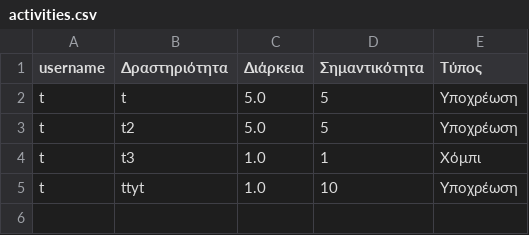
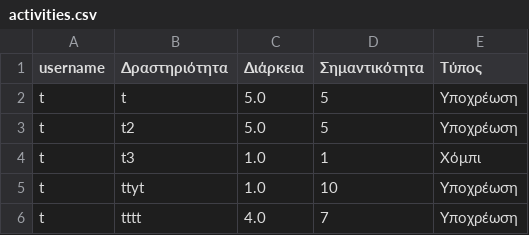
Before and after one commit to AchilleasMakris/timemanagement-project, a CSV file: activities.csv, drawn as a sheet.

```diff
--- a/activities.csv
+++ b/activities.csv
@@ -5 +5,2 @@ t,t3,1.0,1,Χόμπι
 t,ttyt,1.0,10,Υποχρέωση
+t,tttt,4.0,7,Υποχρέωση
```
Also changed, not shown: 3 other files.
